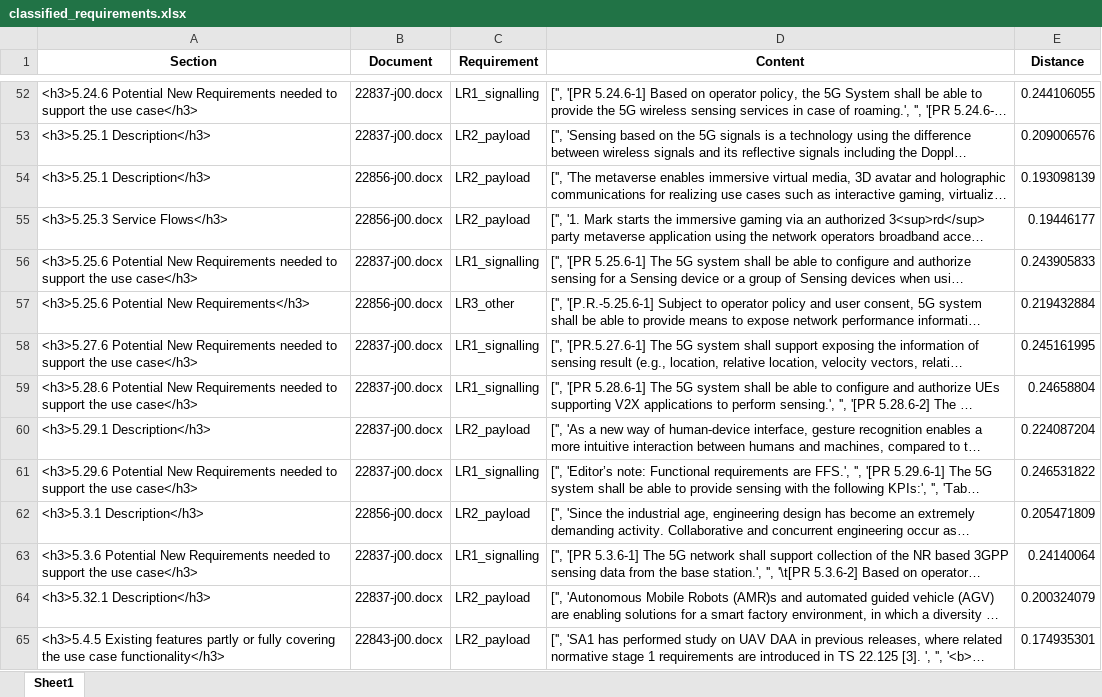
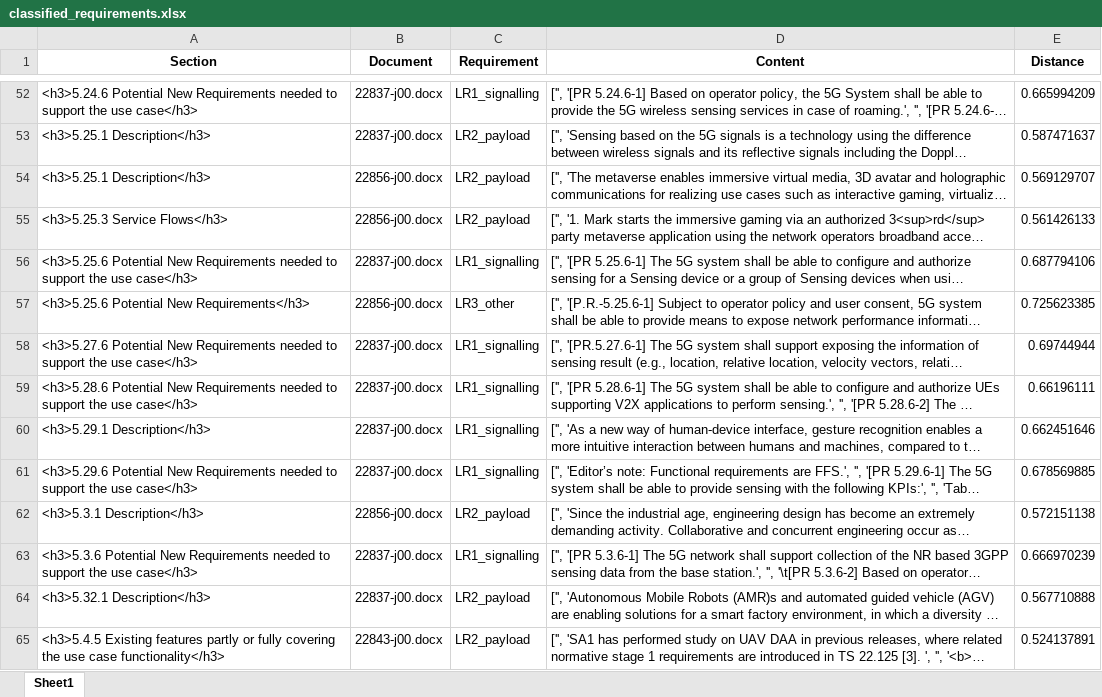
Before and after one commit to miroslawstaron/requirements_standards, an Excel workbook: classified_requirements.xlsx, sheet Sheet1, drawn as a sheet; only a part is shown, gaps mark what is left out; long unchanged cells end in …; values as stored, in another font and other column widths than the file's, no borders; the diff covers the shown part only; the diff names each change by its address in the sheet, - before the commit and + after, or states it on an @@ line.

```diff
--- a/classified_requirements.xlsx (sheet Sheet1)
+++ b/classified_requirements.xlsx (sheet Sheet1)
-E52 (Distance): 0.244106055
+E52 (Distance): 0.665994209
-E53 (Distance): 0.209006576
+E53 (Distance): 0.587471637
-E54 (Distance): 0.193098139
+E54 (Distance): 0.569129707
-E55 (Distance): 0.19446177
+E55 (Distance): 0.561426133
-E56 (Distance): 0.243905833
+E56 (Distance): 0.687794106
-E57 (Distance): 0.219432884
+E57 (Distance): 0.725623385
-E58 (Distance): 0.245161995
+E58 (Distance): 0.69744944
-E59 (Distance): 0.24658804
+E59 (Distance): 0.66196111
-C60 (Requirement): LR2_payload
+C60 (Requirement): LR1_signalling
-E60 (Distance): 0.224087204
+E60 (Distance): 0.662451646
-E61 (Distance): 0.246531822
+E61 (Distance): 0.678569885
-E62 (Distance): 0.205471809
+E62 (Distance): 0.572151138
-E63 (Distance): 0.24140064
+E63 (Distance): 0.666970239
-E64 (Distance): 0.200324079
+E64 (Distance): 0.567710888
-E65 (Distance): 0.174935301
+E65 (Distance): 0.524137891
```
Also changed, not shown: 94 edited cells elsewhere in this sheet, topic_relevant.xlsx, 1 other file.
